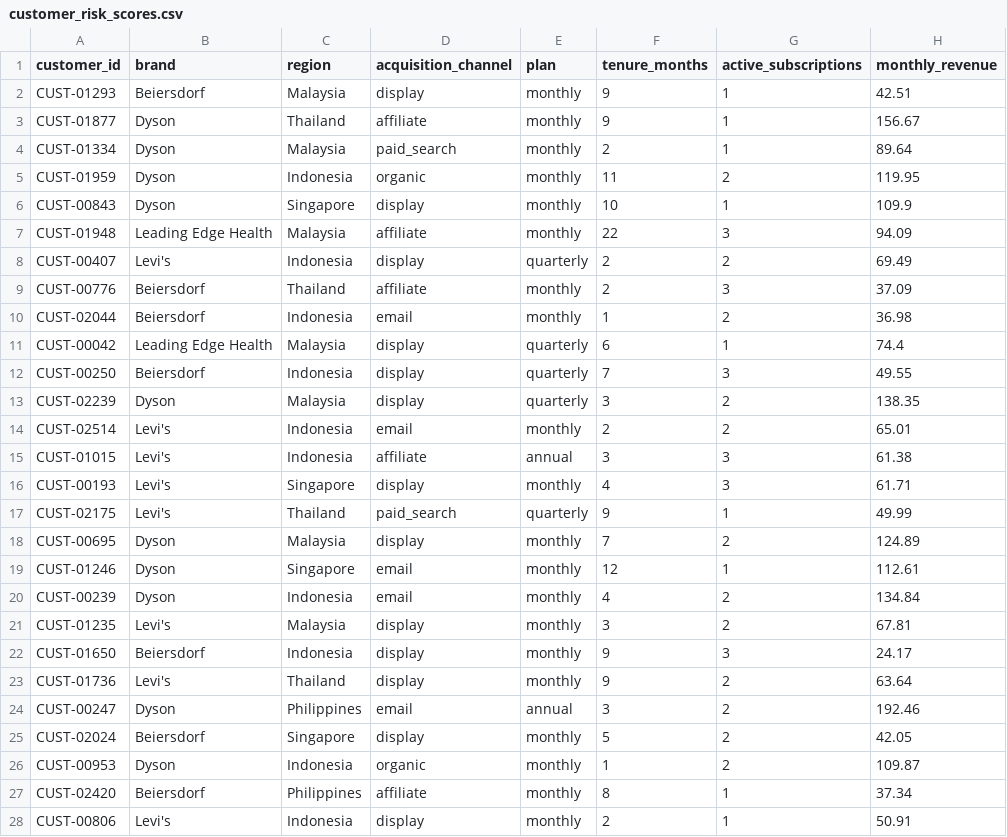
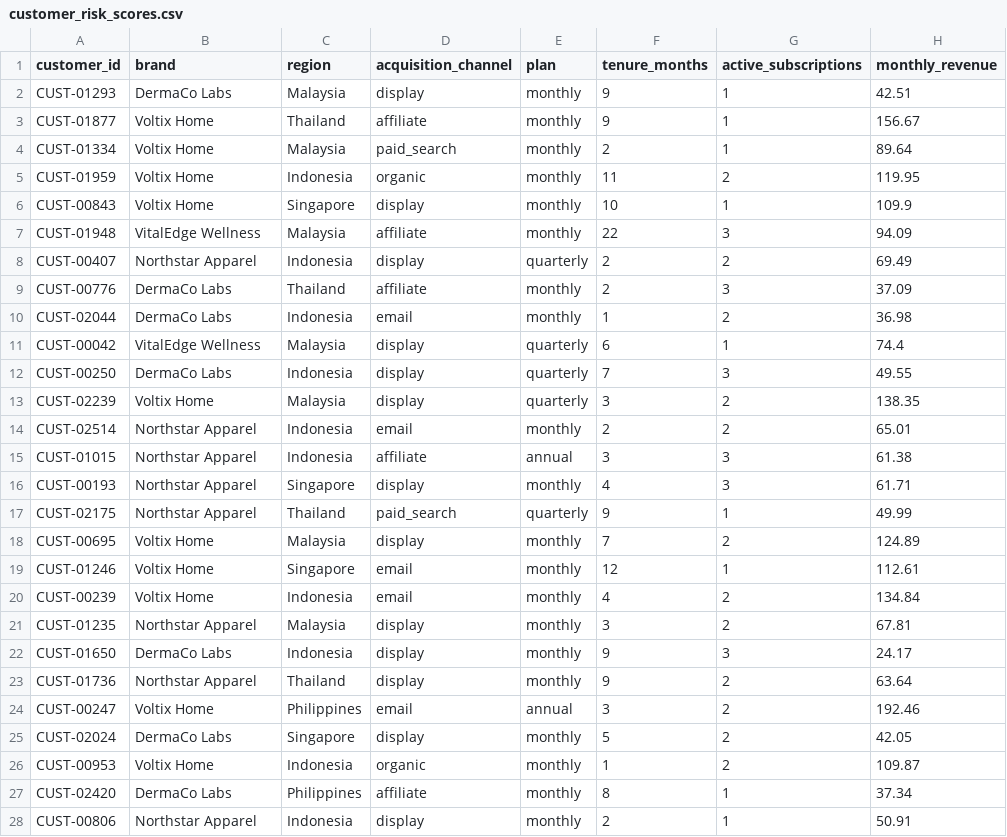
Before and after one commit to Avi09cr7/subscription-science-lab, a CSV file: reports/customer_risk_scores.csv, drawn as a sheet; only a part is shown; the diff covers the shown part only; the diff names each change by its address in the sheet, - before the commit and + after, or states it on an @@ line.

Commit message:
Use fictional brands for portfolio data

```diff
--- a/reports/customer_risk_scores.csv
+++ b/reports/customer_risk_scores.csv
-B2 (brand): Beiersdorf
+B2 (brand): DermaCo Labs
-B3:B6 (brand): Dyson
+B3:B6 (brand): Voltix Home
-B7 (brand): Leading Edge Health
+B7 (brand): VitalEdge Wellness
-B8 (brand): Levi's
+B8 (brand): Northstar Apparel
-B9:B10 (brand): Beiersdorf
+B9:B10 (brand): DermaCo Labs
-B11 (brand): Leading Edge Health
+B11 (brand): VitalEdge Wellness
-B12 (brand): Beiersdorf
+B12 (brand): DermaCo Labs
-B13 (brand): Dyson
+B13 (brand): Voltix Home
-B14:B17 (brand): Levi's
+B14:B17 (brand): Northstar Apparel
-B18:B20 (brand): Dyson
+B18:B20 (brand): Voltix Home
-B21 (brand): Levi's
+B21 (brand): Northstar Apparel
-B22 (brand): Beiersdorf
+B22 (brand): DermaCo Labs
-B23 (brand): Levi's
+B23 (brand): Northstar Apparel
-B24 (brand): Dyson
+B24 (brand): Voltix Home
-B25 (brand): Beiersdorf
+B25 (brand): DermaCo Labs
-B26 (brand): Dyson
+B26 (brand): Voltix Home
-B27 (brand): Beiersdorf
+B27 (brand): DermaCo Labs
-B28 (brand): Levi's
+B28 (brand): Northstar Apparel
```
Also changed, not shown: 73 edited cells elsewhere in this file, data/raw/campaigns.csv, data/raw/monthly_revenue.csv, 8 other files.
